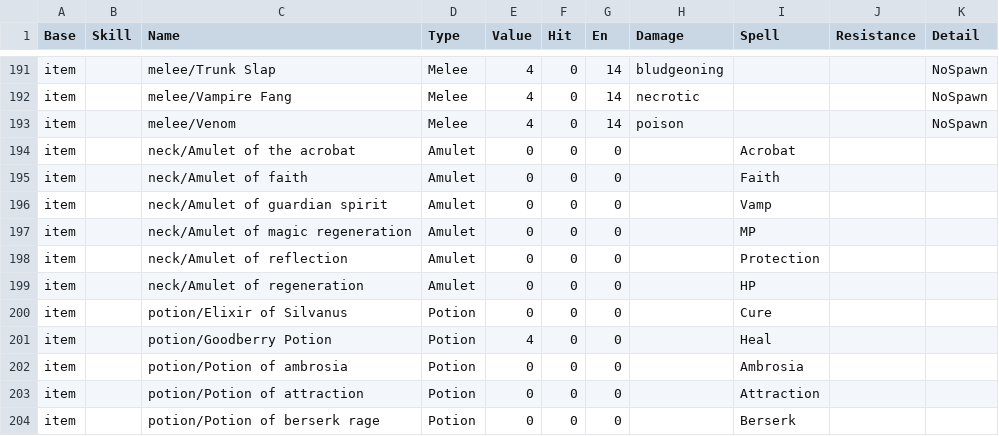
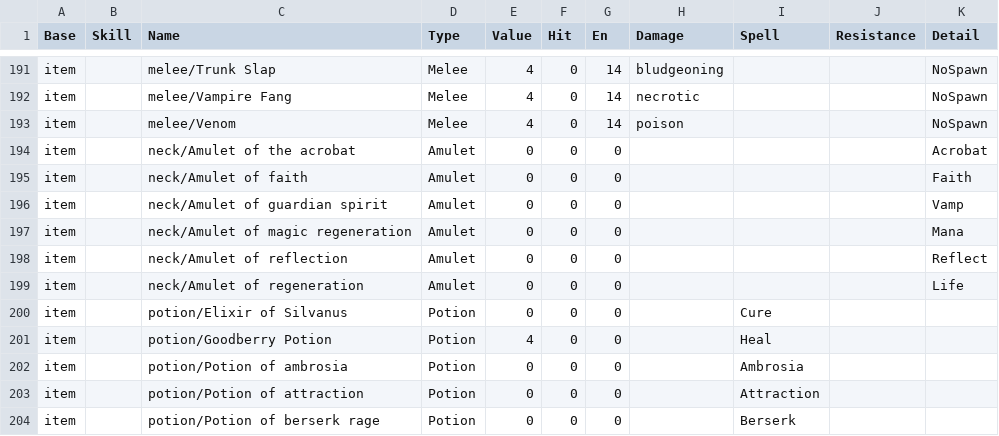
Before and after one commit to joelelmercarlson/random, a CSV file: GameData/Items.csv, drawn as a sheet; only a part is shown, gaps mark what is left out.

Commit message:
arrow24_0.2.15.0

```diff
--- a/GameData/Items.csv
+++ b/GameData/Items.csv
@@ -193,8 +193,8 @@ item,,melee/Vampire Fang,Melee,4,0,14,necrotic,,,NoSpawn
 item,,melee/Venom,Melee,4,0,14,poison,,,NoSpawn
-item,,neck/Amulet of the acrobat,Amulet,0,0,0,,Acrobat,,
-item,,neck/Amulet of faith,Amulet,0,0,0,,Faith,,
-item,,neck/Amulet of guardian spirit,Amulet,0,0,0,,Vamp,,
-item,,neck/Amulet of magic regeneration,Amulet,0,0,0,,MP,,
-item,,neck/Amulet of reflection,Amulet,0,0,0,,Protection,,
-item,,neck/Amulet of regeneration,Amulet,0,0,0,,HP,,
+item,,neck/Amulet of the acrobat,Amulet,0,0,0,,,,Acrobat
+item,,neck/Amulet of faith,Amulet,0,0,0,,,,Faith
+item,,neck/Amulet of guardian spirit,Amulet,0,0,0,,,,Vamp
+item,,neck/Amulet of magic regeneration,Amulet,0,0,0,,,,Mana
+item,,neck/Amulet of reflection,Amulet,0,0,0,,,,Reflect
+item,,neck/Amulet of regeneration,Amulet,0,0,0,,,,Life
 item,,potion/Elixir of Silvanus,Potion,0,0,0,,Cure,,
```
